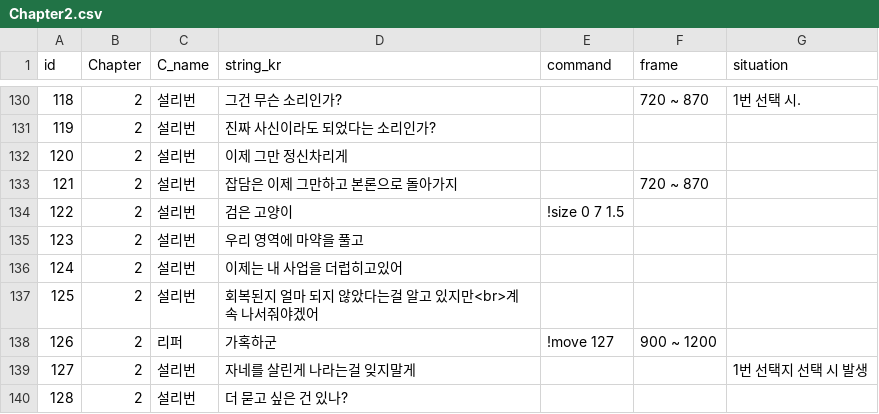
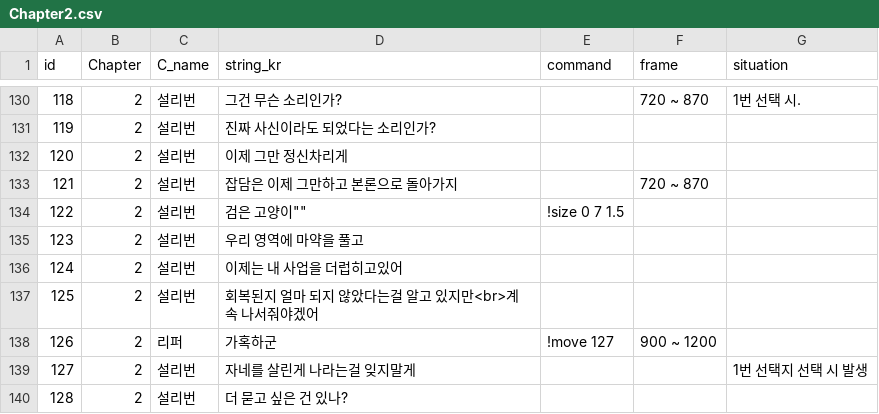
Before and after one commit to heyhobeach/ChasingFox-Dream-ver.2, a CSV file: Assets/Resources/FindTest/KOR/Chapter2/Chapter2.csv, drawn as a sheet; only a part is shown, gaps mark what is left out.

Commit message:
csv수정

```diff
--- a/Assets/Resources/FindTest/KOR/Chapter2/Chapter2.csv
+++ b/Assets/Resources/FindTest/KOR/Chapter2/Chapter2.csv
@@ -133,3 +133,3 @@ id,Chapter,C_name,string_kr,command,frame,situation
 121,2,설리번,잡담은 이제 그만하고 본론으로 돌아가지,,720 ~ 870,
-122,2,설리번,"검은 고양이",!size 0 7 1.5,,
+122,2,설리번,""검은 고양이"",!size 0 7 1.5,,
 123,2,설리번,우리 영역에 마약을 풀고,,,
```
